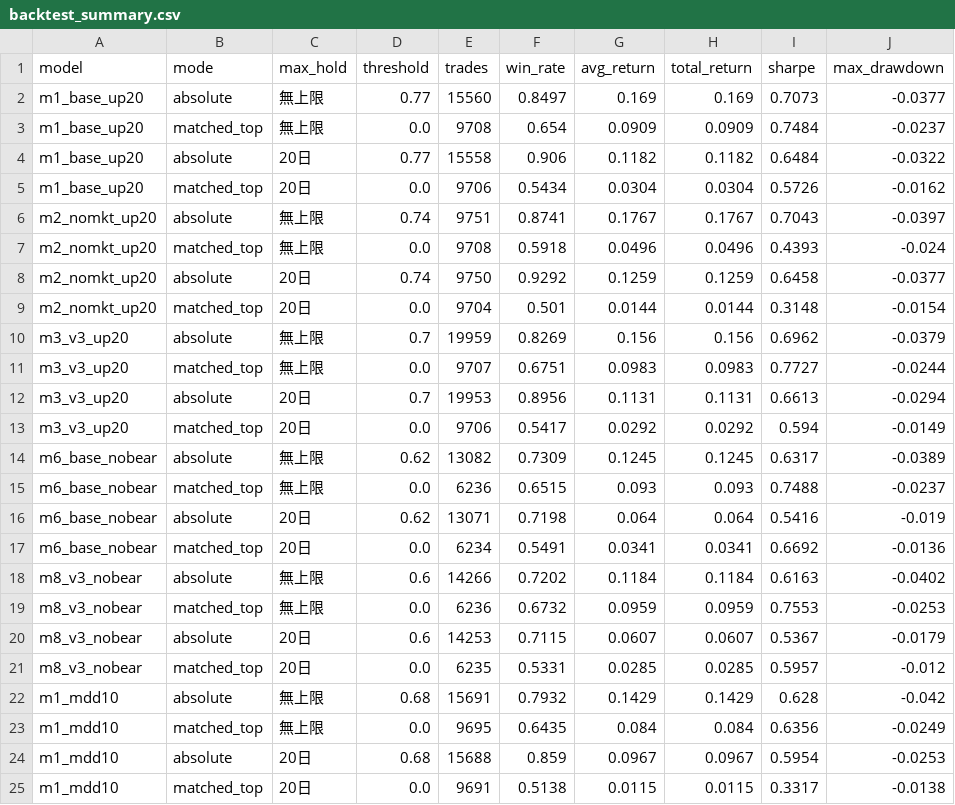
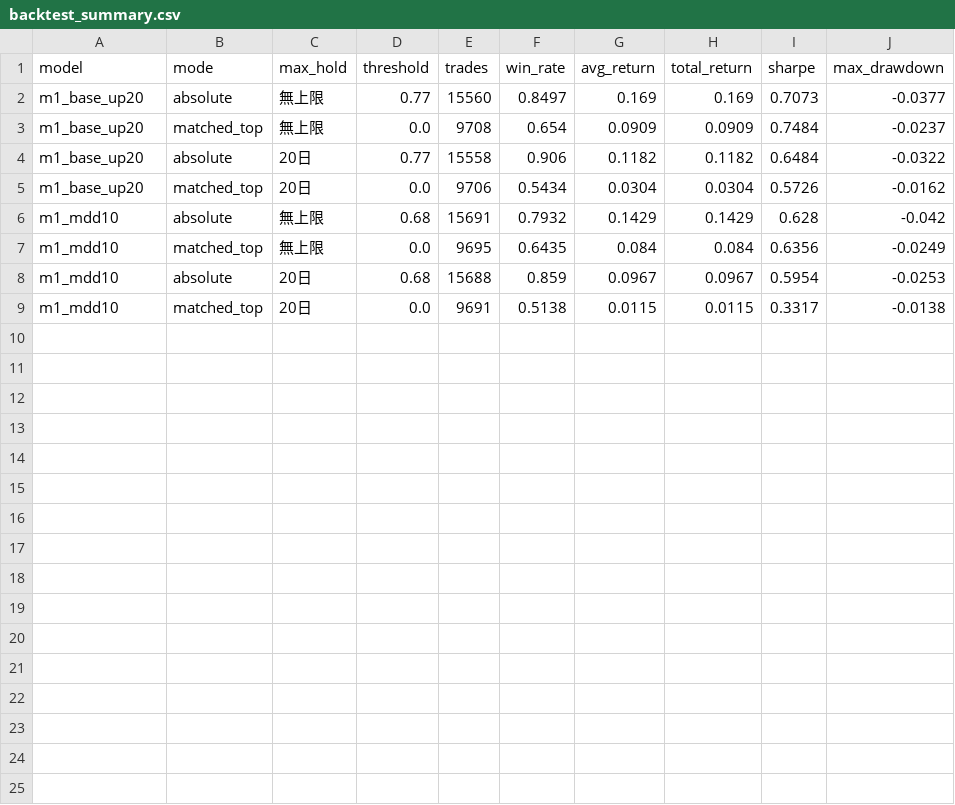
Before and after one commit to wyshih/stock-dashboard, a CSV file: public_data/backtest_summary.csv, drawn as a sheet; the diff names each change by its address in the sheet, - before the commit and + after, or states it on an @@ line.

Commit message:
refactor: 資料包收到 m1_base_up20 與 m1_mdd10 兩個模型
跟上 engine 端的模型收斂（engine 74094c9）。公開站本身是資料驅動的，
程式沒有寫死模型代號，所以改動集中在資料包與文案：

- public_data/：刪掉 m2/m3/m6/m8 的 scores_test_*.parquet 與 sigcurve_*.csv.gz
- manifest.json：models 清單縮到兩個、score_rows 重算、caveats 改寫
  （原本寫「6 個模型」「其餘 5 個只看上漲天數」，那是會顯示在公開網站上的
  事實錯誤）
- backtest_summary.csv：刪掉被移除模型的列
- 文案：「5 個模型」→ 依 manifest 實際內容；兩個模型用同一份特徵集，
  差別只在 ground truth 的定義
- CLAUDE.md：禁帶清單拿掉已不存在的 features_v3.parquet

測試：24 passed。

```diff
--- a/public_data/backtest_summary.csv
+++ b/public_data/backtest_summary.csv
-row 6: m2_nomkt_up20 | absolute | 無上限 | 0.74 | 9751 | 0.8741 | 0.1767 | 0.1767 | 0.7043 | -0.0397
-row 7: m2_nomkt_up20 | matched_top | 無上限 | 0.0 | 9708 | 0.5918 | 0.0496 | 0.0496 | 0.4393 | -0.024
-row 8: m2_nomkt_up20 | absolute | 20日 | 0.74 | 9750 | 0.9292 | 0.1259 | 0.1259 | 0.6458 | -0.0377
-row 9: m2_nomkt_up20 | matched_top | 20日 | 0.0 | 9704 | 0.501 | 0.0144 | 0.0144 | 0.3148 | -0.0154
-row 10: m3_v3_up20 | absolute | 無上限 | 0.7 | 19959 | 0.8269 | 0.156 | 0.156 | 0.6962 | -0.0379
-row 11: m3_v3_up20 | matched_top | 無上限 | 0.0 | 9707 | 0.6751 | 0.0983 | 0.0983 | 0.7727 | -0.0244
-row 12: m3_v3_up20 | absolute | 20日 | 0.7 | 19953 | 0.8956 | 0.1131 | 0.1131 | 0.6613 | -0.0294
-row 13: m3_v3_up20 | matched_top | 20日 | 0.0 | 9706 | 0.5417 | 0.0292 | 0.0292 | 0.594 | -0.0149
-row 14: m6_base_nobear | absolute | 無上限 | 0.62 | 13082 | 0.7309 | 0.1245 | 0.1245 | 0.6317 | -0.0389
-row 15: m6_base_nobear | matched_top | 無上限 | 0.0 | 6236 | 0.6515 | 0.093 | 0.093 | 0.7488 | -0.0237
-row 16: m6_base_nobear | absolute | 20日 | 0.62 | 13071 | 0.7198 | 0.064 | 0.064 | 0.5416 | -0.019
-row 17: m6_base_nobear | matched_top | 20日 | 0.0 | 6234 | 0.5491 | 0.0341 | 0.0341 | 0.6692 | -0.0136
-row 18: m8_v3_nobear | absolute | 無上限 | 0.6 | 14266 | 0.7202 | 0.1184 | 0.1184 | 0.6163 | -0.0402
-row 19: m8_v3_nobear | matched_top | 無上限 | 0.0 | 6236 | 0.6732 | 0.0959 | 0.0959 | 0.7553 | -0.0253
-row 20: m8_v3_nobear | absolute | 20日 | 0.6 | 14253 | 0.7115 | 0.0607 | 0.0607 | 0.5367 | -0.0179
-row 21: m8_v3_nobear | matched_top | 20日 | 0.0 | 6235 | 0.5331 | 0.0285 | 0.0285 | 0.5957 | -0.012
```
Also changed, not shown: 12 other files.
